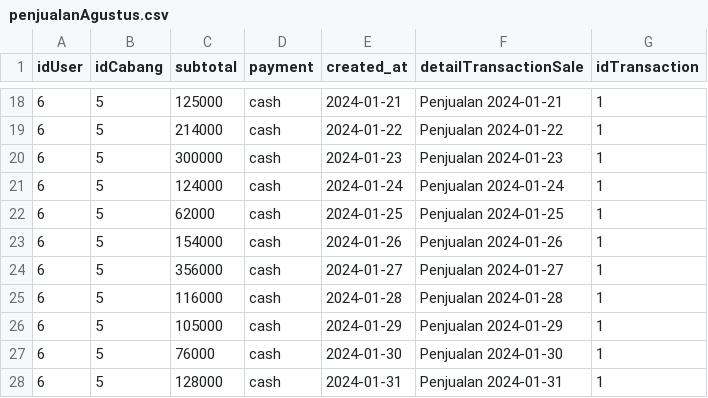
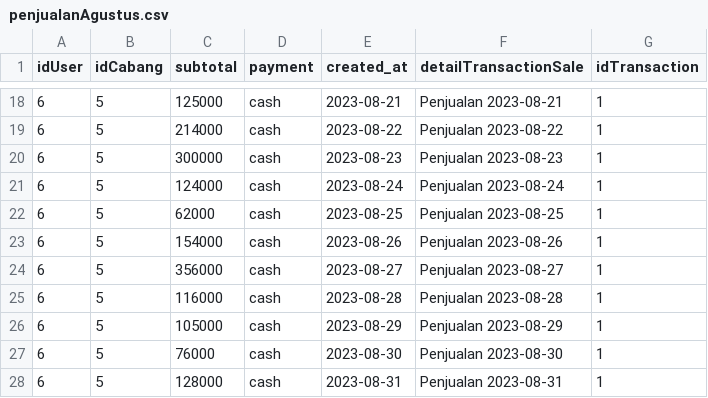
Before and after one commit to yusufmaruf/SPMS, a CSV file: database/seeders/penjualanAgustus.csv, drawn as a sheet; only a part is shown, gaps mark what is left out; the diff covers the shown part only.

```diff
--- a/database/seeders/penjualanAgustus.csv
+++ b/database/seeders/penjualanAgustus.csv
@@ -18,11 +18,11 @@ idUser,idCabang,subtotal,payment,created_at,detailTransactionSale,idTransaction
-6,5,125000,cash,2024-01-21,Penjualan 2024-01-21,1
-6,5,214000,cash,2024-01-22,Penjualan 2024-01-22,1
-6,5,300000,cash,2024-01-23,Penjualan 2024-01-23,1
-6,5,124000,cash,2024-01-24,Penjualan 2024-01-24,1
-6,5,62000,cash,2024-01-25,Penjualan 2024-01-25,1
-6,5,154000,cash,2024-01-26,Penjualan 2024-01-26,1
-6,5,356000,cash,2024-01-27,Penjualan 2024-01-27,1
-6,5,116000,cash,2024-01-28,Penjualan 2024-01-28,1
-6,5,105000,cash,2024-01-29,Penjualan 2024-01-29,1
-6,5,76000,cash,2024-01-30,Penjualan 2024-01-30,1
-6,5,128000,cash,2024-01-31,Penjualan 2024-01-31,1
+6,5,125000,cash,2023-08-21,Penjualan 2023-08-21,1
+6,5,214000,cash,2023-08-22,Penjualan 2023-08-22,1
+6,5,300000,cash,2023-08-23,Penjualan 2023-08-23,1
+6,5,124000,cash,2023-08-24,Penjualan 2023-08-24,1
+6,5,62000,cash,2023-08-25,Penjualan 2023-08-25,1
+6,5,154000,cash,2023-08-26,Penjualan 2023-08-26,1
+6,5,356000,cash,2023-08-27,Penjualan 2023-08-27,1
+6,5,116000,cash,2023-08-28,Penjualan 2023-08-28,1
+6,5,105000,cash,2023-08-29,Penjualan 2023-08-29,1
+6,5,76000,cash,2023-08-30,Penjualan 2023-08-30,1
+6,5,128000,cash,2023-08-31,Penjualan 2023-08-31,1
```
Also changed, not shown: 32 edited cells elsewhere in this file, database/seeders/penjualanSeptember.csv, database/seeders/penjualanoktober.csv, 3 other files.
